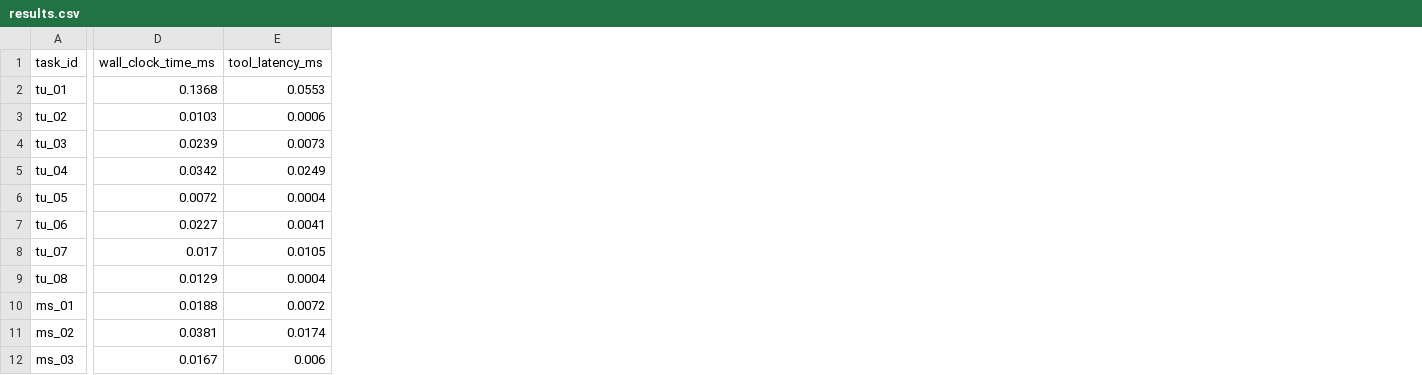
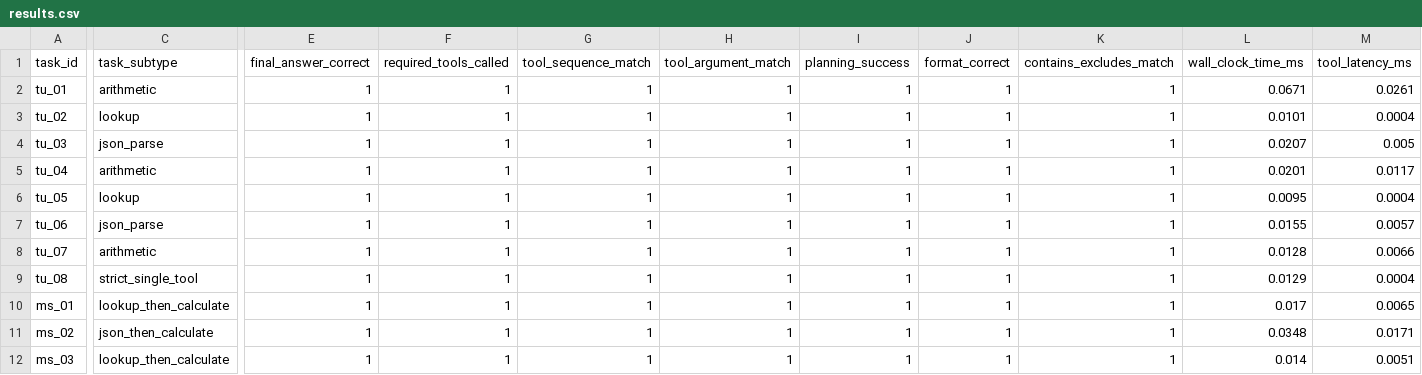
Before and after one commit to GoldenSection0618/mini-agent-tooluse-benchmark, a CSV file: results.csv, drawn as a sheet; only a part is shown, gaps mark what is left out; addresses are those after the commit; the diff covers the shown part only; the diff names each change by its address in the sheet, - before the commit and + after, or states it on an @@ line.

Commit message:
feat: log detailed oracle metrics in results

```diff
--- a/results.csv
+++ b/results.csv
+column C (task_subtype), rows 2-12: arithmetic | lookup | json_parse | arithmetic | lookup | json_parse | arithmetic | strict_single_tool | lookup_then_calculate | json_then_calculate | lookup_then_calculate
+column E (final_answer_correct), rows 2-12: all 1
+column F (required_tools_called), rows 2-12: all 1
+column G (tool_sequence_match), rows 2-12: all 1
+column H (tool_argument_match), rows 2-12: all 1
+column I (planning_success), rows 2-12: all 1
+column J (format_correct), rows 2-12: all 1
+column K (contains_excludes_match), rows 2-12: all 1
-L2 (wall_clock_time_ms): 0.1368
+L2 (wall_clock_time_ms): 0.0671
-M2 (tool_latency_ms): 0.0553
+M2 (tool_latency_ms): 0.0261
-L3 (wall_clock_time_ms): 0.0103
+L3 (wall_clock_time_ms): 0.0101
-M3 (tool_latency_ms): 0.0006
+M3 (tool_latency_ms): 0.0004
-L4 (wall_clock_time_ms): 0.0239
+L4 (wall_clock_time_ms): 0.0207
-M4 (tool_latency_ms): 0.0073
+M4 (tool_latency_ms): 0.005
-L5 (wall_clock_time_ms): 0.0342
+L5 (wall_clock_time_ms): 0.0201
-M5 (tool_latency_ms): 0.0249
+M5 (tool_latency_ms): 0.0117
-L6 (wall_clock_time_ms): 0.0072
+L6 (wall_clock_time_ms): 0.0095
-L7 (wall_clock_time_ms): 0.0227
+L7 (wall_clock_time_ms): 0.0155
-M7 (tool_latency_ms): 0.0041
+M7 (tool_latency_ms): 0.0057
-L8 (wall_clock_time_ms): 0.017
+L8 (wall_clock_time_ms): 0.0128
-M8 (tool_latency_ms): 0.0105
+M8 (tool_latency_ms): 0.0066
-L10 (wall_clock_time_ms): 0.0188
+L10 (wall_clock_time_ms): 0.017
-M10 (tool_latency_ms): 0.0072
+M10 (tool_latency_ms): 0.0065
-L11 (wall_clock_time_ms): 0.0381
+L11 (wall_clock_time_ms): 0.0348
-M11 (tool_latency_ms): 0.0174
+M11 (tool_latency_ms): 0.0171
-L12 (wall_clock_time_ms): 0.0167
+L12 (wall_clock_time_ms): 0.014
-M12 (tool_latency_ms): 0.006
+M12 (tool_latency_ms): 0.0051
```
Also changed, not shown: 5 added columns and 30 edited cells elsewhere in this file, 1 other file.
